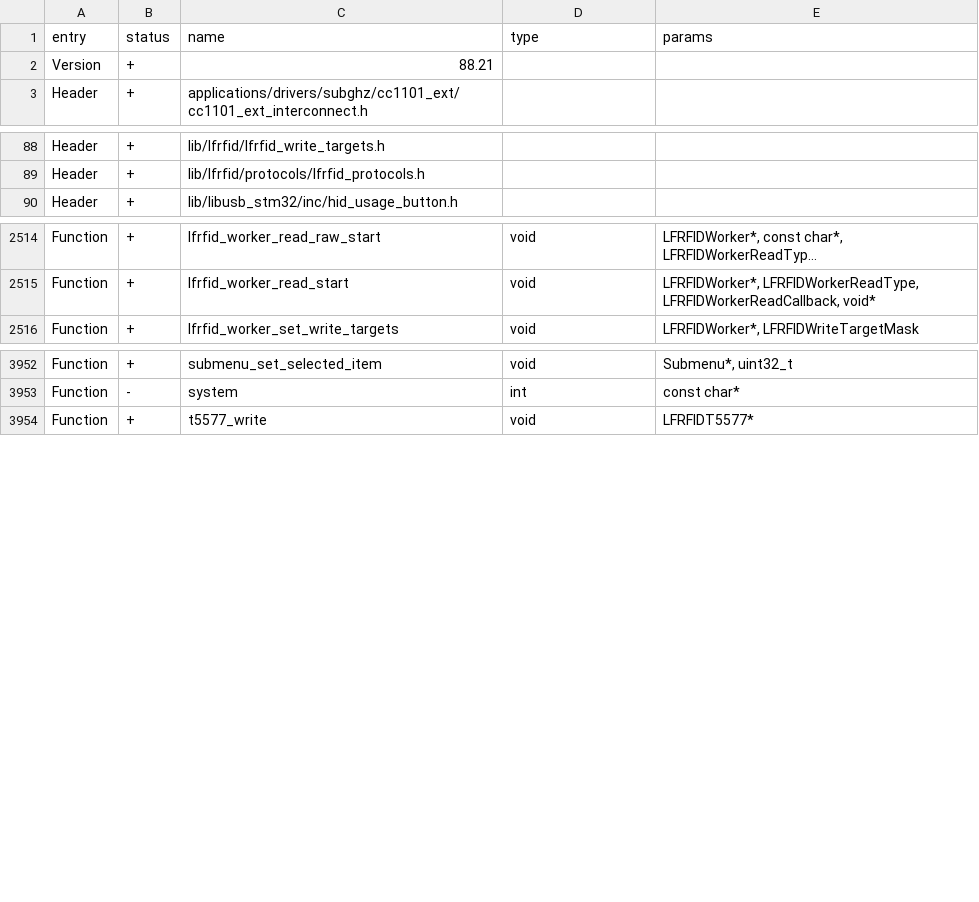
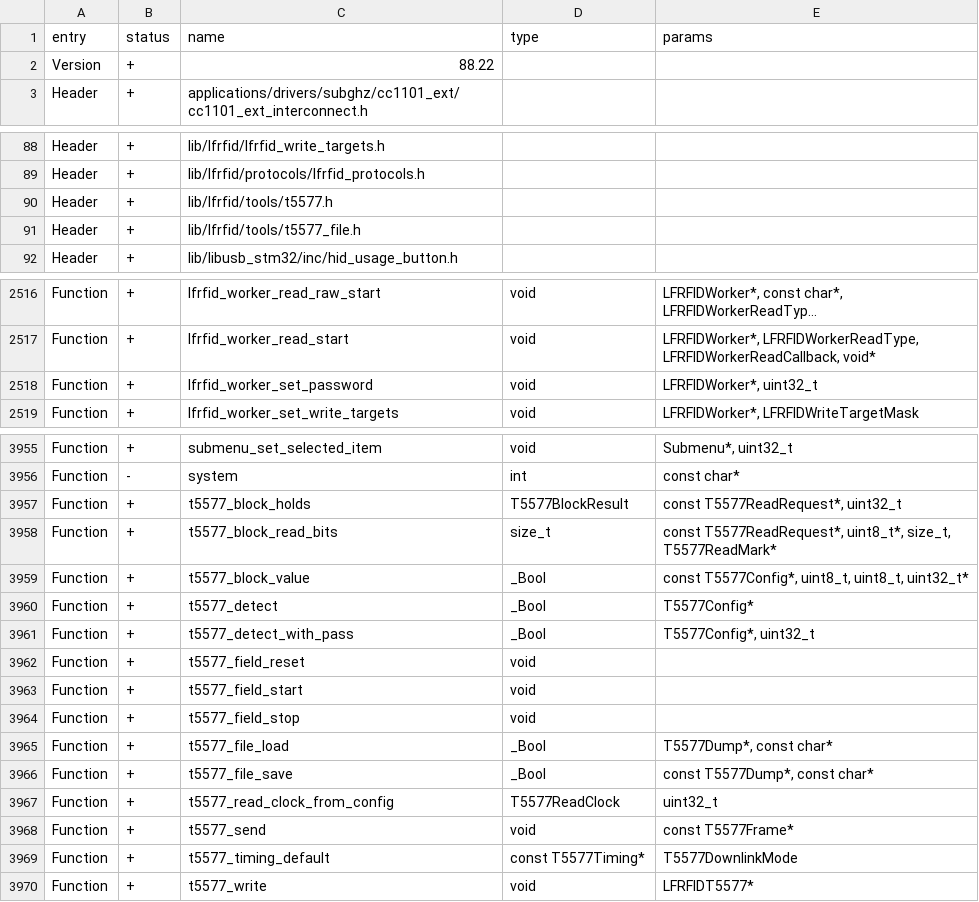
Before and after one commit to DarkFlippers/unleashed-firmware, a CSV file: targets/f7/api_symbols.csv, drawn as a sheet; only a part is shown, gaps mark what is left out; long unchanged cells end in …; the diff names each change by its address in the sheet, - before the commit and + after, or states it on an @@ line.

```diff
--- a/targets/f7/api_symbols.csv
+++ b/targets/f7/api_symbols.csv
-C2 (name): 88.21
+C2 (name): 88.22
+row 90: Header | + | lib/lfrfid/tools/t5577.h
+row 91: Header | + | lib/lfrfid/tools/t5577_file.h
+row 2518: Function | + | lfrfid_worker_set_password | void | LFRFIDWorker*, uint32_t
+row 3957: Function | + | t5577_block_holds | T5577BlockResult | const T5577ReadRequest*, uint32_t
+row 3958: Function | + | t5577_block_read_bits | size_t | const T5577ReadRequest*, uint8_t*, size_t, T5577ReadMark*
+row 3959: Function | + | t5577_block_value | _Bool | const T5577Config*, uint8_t, uint8_t, uint32_t*
+row 3960: Function | + | t5577_detect | _Bool | T5577Config*
+row 3961: Function | + | t5577_detect_with_pass | _Bool | T5577Config*, uint32_t
+row 3962: Function | + | t5577_field_reset | void
+row 3963: Function | + | t5577_field_start | void
+row 3964: Function | + | t5577_field_stop | void
+row 3965: Function | + | t5577_file_load | _Bool | T5577Dump*, const char*
+row 3966: Function | + | t5577_file_save | _Bool | const T5577Dump*, const char*
+row 3967: Function | + | t5577_read_clock_from_config | T5577ReadClock | uint32_t
+row 3968: Function | + | t5577_send | void | const T5577Frame*
+row 3969: Function | + | t5577_timing_default | const T5577Timing* | T5577DownlinkMode
```
Also changed, not shown: 57 other files.
